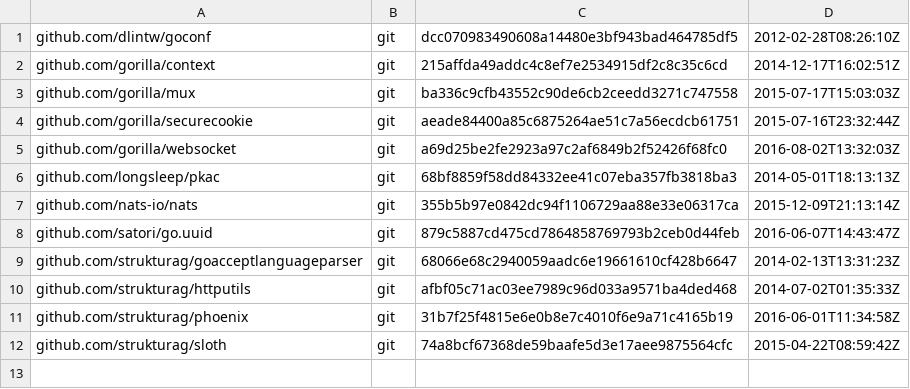
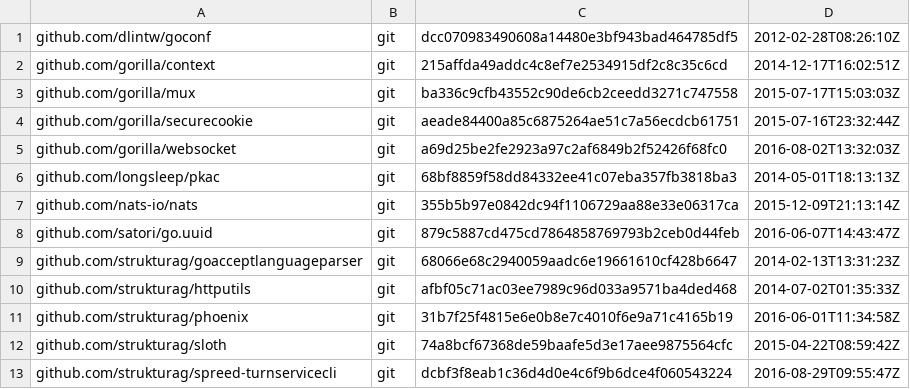
Before and after one commit to spreedbox-packaging/spreed-webrtc-debian, a TSV file: dependencies.tsv, drawn as a sheet.

```diff
--- a/dependencies.tsv
+++ b/dependencies.tsv
@@ -12 +12,2 @@ github.com/strukturag/phoenix	git	31b7f25f4815e6e0b8e7c4010f6e9a71c4165b19	2016-
 github.com/strukturag/sloth	git	74a8bcf67368de59baafe5d3e17aee9875564cfc	2015-04-22T08:59:42Z
+github.com/strukturag/spreed-turnservicecli	git	dcbf3f8eab1c36d4d0e4c6f9b6dce4f060543224	2016-08-29T09:55:47Z
```
Also changed, not shown: 54 other files.
